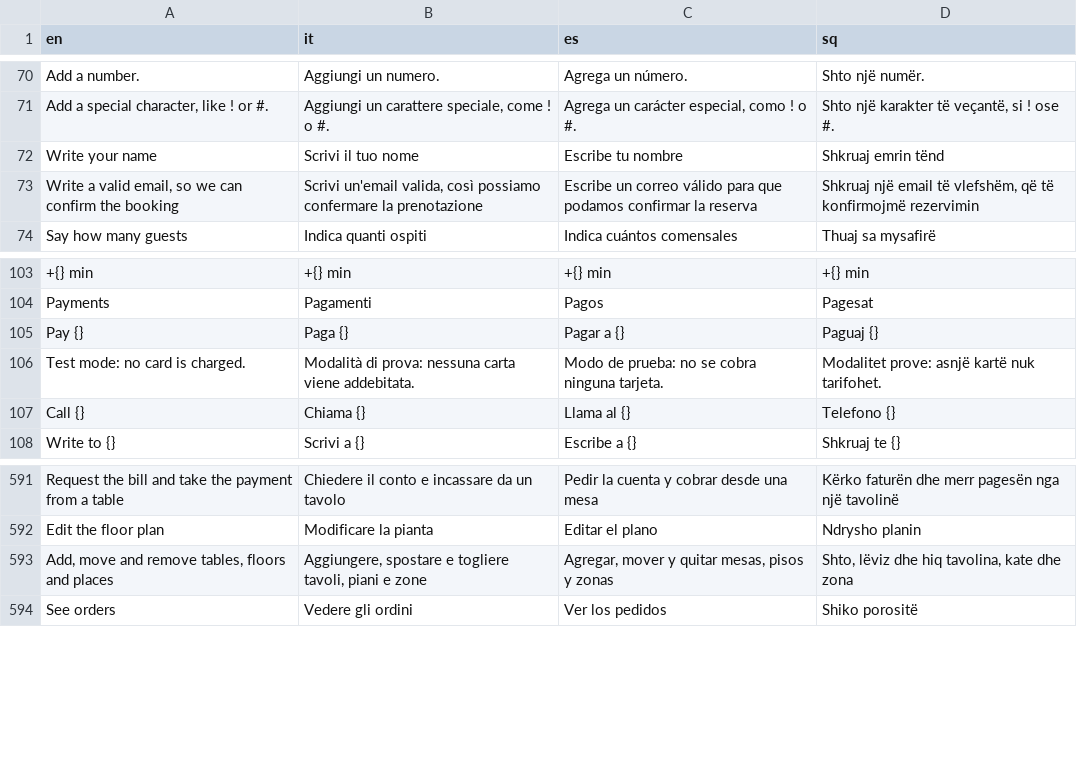
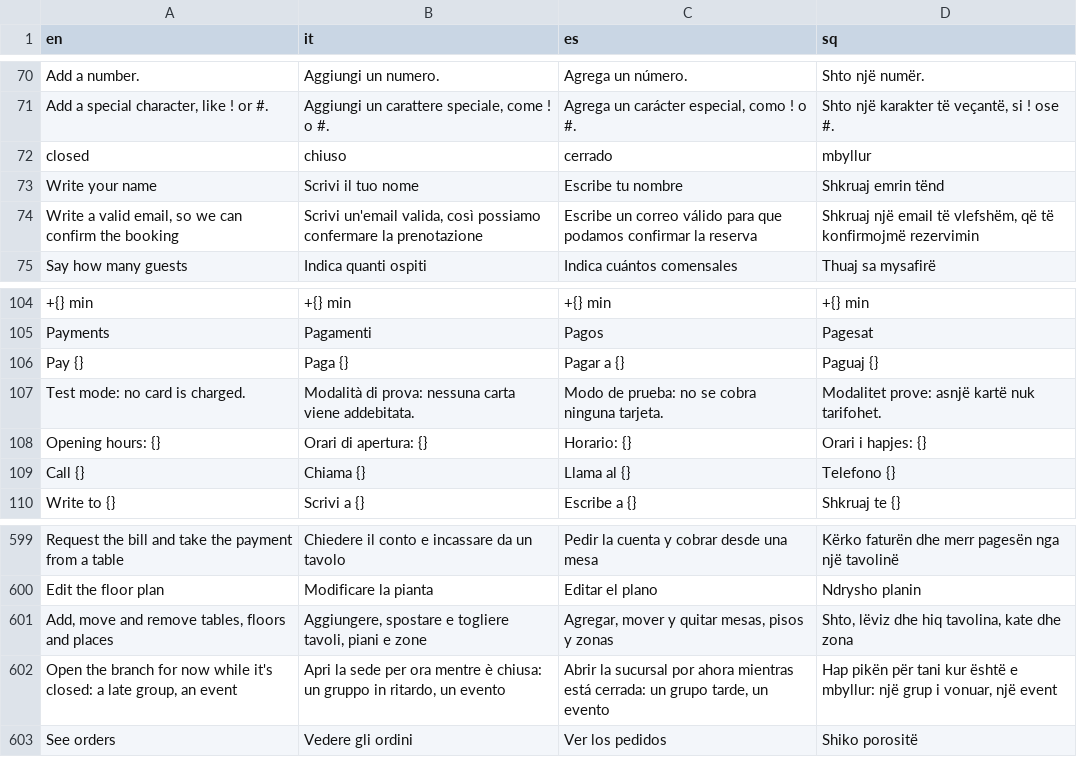
Before and after one commit to Davidi24/POS, a TSV file: back-end/src/main/resources/i18n/server.tsv, drawn as a sheet; only a part is shown, gaps mark what is left out; the diff covers the shown part only; the diff names each change by its address in the sheet, - before the commit and + after, or states it on an @@ line.

Commit message:
feat(hours): opening hours per branch with closed-time guards (production pass, step 4)
- V131: branch_opening_hours, special days, open-now overrides, branches.opening_hours_set,
  permissions HOURS_UPDATE and OPEN_OUTSIDE_HOURS
- OpeningHoursService/Controller: week, special days, now/at/calendar, open now and close again
- While closed: no new orders, no seating (tables, bookings, waitlist); open orders can be paid
- Online booking refuses closed times; guest page and booking emails show the hours

```diff
--- a/back-end/src/main/resources/i18n/server.tsv
+++ b/back-end/src/main/resources/i18n/server.tsv
+row 72: closed | chiuso | cerrado | mbyllur
+row 108: Opening hours: {} | Orari di apertura: {} | Horario: {} | Orari i hapjes: {}
+row 602: Open the branch for now while it's closed: a late group, an event | Apri la sede per ora mentre è chiusa: un gruppo in ritardo, un evento | Abrir la sucursal por ahora mientras está cerrada: un grupo tarde, un evento | Hap pikën për tani kur është e mbyllur: një grup i vonuar, një event
```
Also changed, not shown: 12 added rows and 1 removed row elsewhere in this file, 13 other files.
